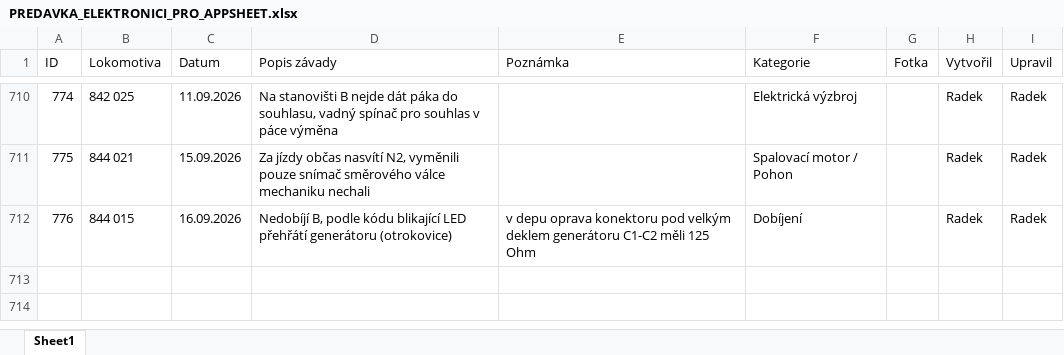
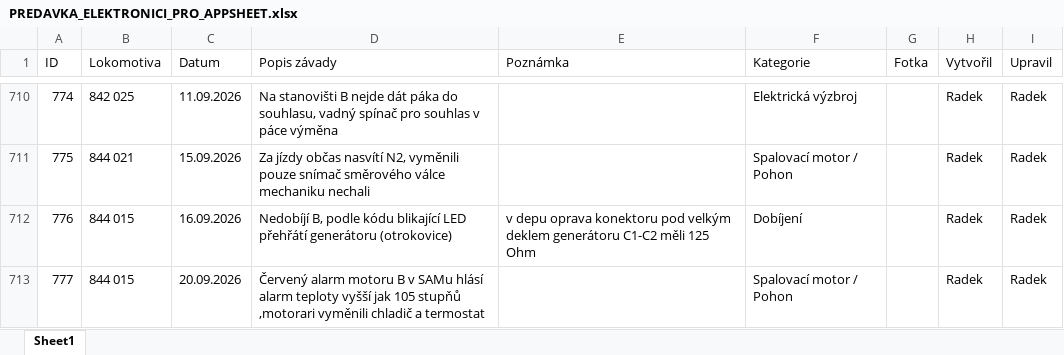
Before and after one commit to truckcsgofan-P5/evidence-zavad, an Excel workbook: PREDAVKA_ELEKTRONICI_PRO_APPSHEET.xlsx, sheet Sheet1, drawn as a sheet; only a part is shown, gaps mark what is left out; values as stored, in another font and other column widths than the file's, no borders; the diff names each change by its address in the sheet, - before the commit and + after, or states it on an @@ line.

Commit message:
Přidána nová závada ID 777 (autor: Radek)

```diff
--- a/PREDAVKA_ELEKTRONICI_PRO_APPSHEET.xlsx (sheet Sheet1)
+++ b/PREDAVKA_ELEKTRONICI_PRO_APPSHEET.xlsx (sheet Sheet1)
+row 713: 777 | 844 015 | 20.09.2026 | Červený alarm motoru B v SAMu hlásí alarm teploty vyšší jak 105 stupňů ,motorari vyměnili chladič a termostat |  | Spalovací motor / Pohon |  | Radek | Radek
```
